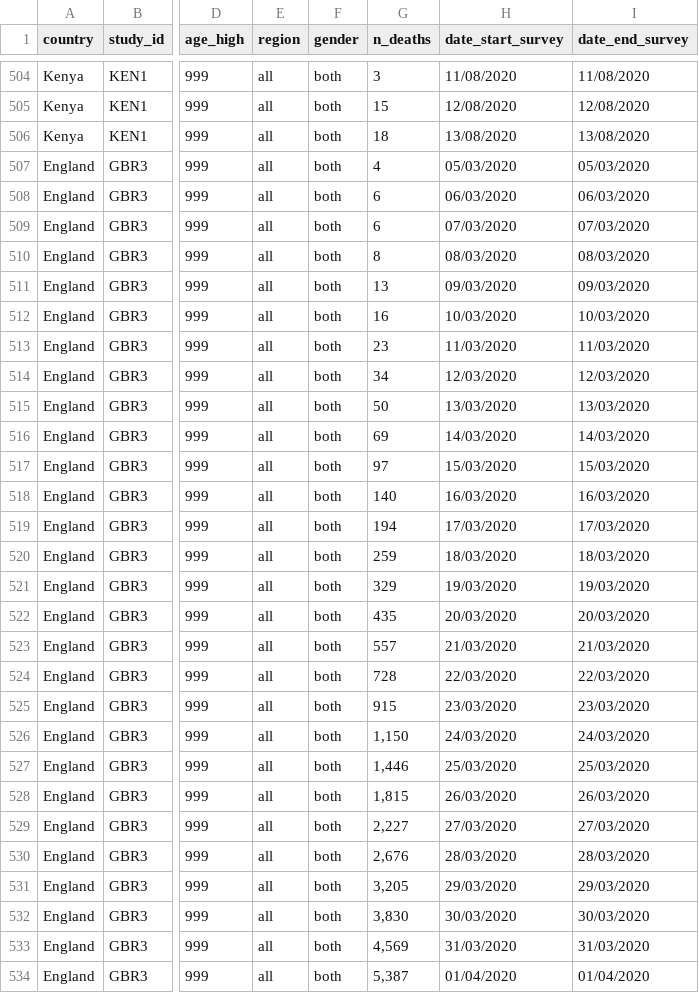
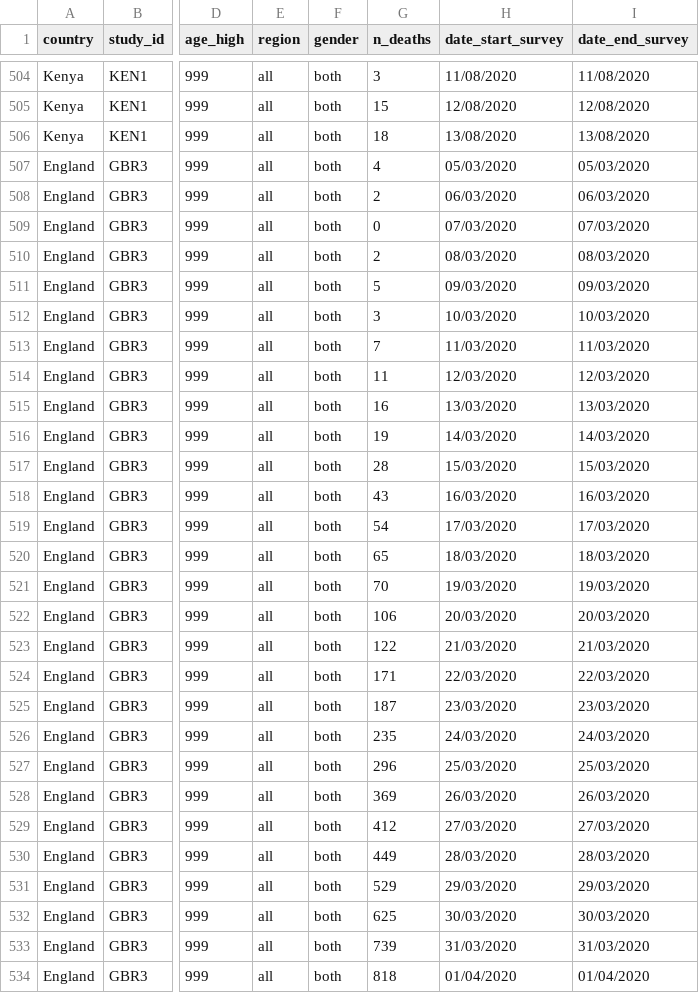
Before and after one commit to mrc-ide/reestimate_covidIFR_analysis, a CSV file: data/raw/deaths_time_series.csv, drawn as a sheet; only a part is shown, gaps mark what is left out; the diff covers the shown part only; the diff names each change by its address in the sheet, - before the commit and + after, or states it on an @@ line.

Commit message:
correct GBR3 error - replace cumulative deaths with daily.

```diff
--- a/data/raw/deaths_time_series.csv
+++ b/data/raw/deaths_time_series.csv
-G508 (n_deaths): 6
+G508 (n_deaths): 2
-G509 (n_deaths): 6
+G509 (n_deaths): 0
-G510 (n_deaths): 8
+G510 (n_deaths): 2
-G511 (n_deaths): 13
+G511 (n_deaths): 5
-G512 (n_deaths): 16
+G512 (n_deaths): 3
-G513 (n_deaths): 23
+G513 (n_deaths): 7
-G514 (n_deaths): 34
+G514 (n_deaths): 11
-G515 (n_deaths): 50
+G515 (n_deaths): 16
-G516 (n_deaths): 69
+G516 (n_deaths): 19
-G517 (n_deaths): 97
+G517 (n_deaths): 28
-G518 (n_deaths): 140
+G518 (n_deaths): 43
-G519 (n_deaths): 194
+G519 (n_deaths): 54
-G520 (n_deaths): 259
+G520 (n_deaths): 65
-G521 (n_deaths): 329
+G521 (n_deaths): 70
-G522 (n_deaths): 435
+G522 (n_deaths): 106
-G523 (n_deaths): 557
+G523 (n_deaths): 122
-G524 (n_deaths): 728
+G524 (n_deaths): 171
-G525 (n_deaths): 915
+G525 (n_deaths): 187
-G526 (n_deaths): 1,150
+G526 (n_deaths): 235
-G527 (n_deaths): 1,446
+G527 (n_deaths): 296
-G528 (n_deaths): 1,815
+G528 (n_deaths): 369
-G529 (n_deaths): 2,227
+G529 (n_deaths): 412
-G530 (n_deaths): 2,676
+G530 (n_deaths): 449
-G531 (n_deaths): 3,205
+G531 (n_deaths): 529
-G532 (n_deaths): 3,830
+G532 (n_deaths): 625
-G533 (n_deaths): 4,569
+G533 (n_deaths): 739
-G534 (n_deaths): 5,387
+G534 (n_deaths): 818
```
Also changed, not shown: 121 edited cells elsewhere in this file, 2 other files.
